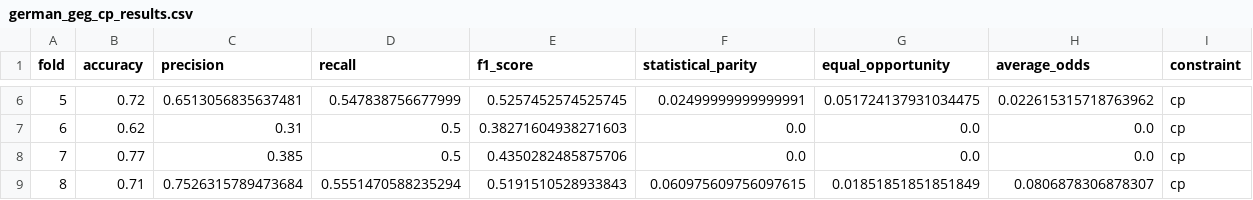
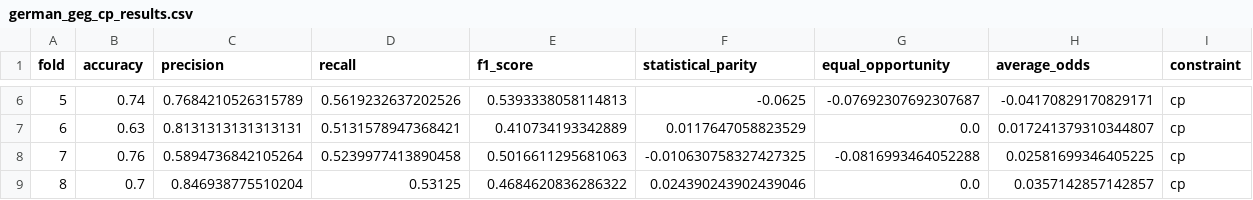
Before and after one commit to giordanoDaloisio/GEG, a CSV file: results_geg_rq2/german_geg_cp_results.csv, drawn as a sheet; only a part is shown, gaps mark what is left out; the diff covers the shown part only.

```diff
--- a/results_geg_rq2/german_geg_cp_results.csv
+++ b/results_geg_rq2/german_geg_cp_results.csv
@@ -6,4 +6,4 @@ fold,accuracy,precision,recall,f1_score,statistical_parity,equal_opportunity,ave
-5,0.72,0.6513056835637481,0.547838756677999,0.5257452574525745,0.02499999999999991,0.051724137931034475,0.022615315718763962,cp
-6,0.62,0.31,0.5,0.38271604938271603,0.0,0.0,0.0,cp
-7,0.77,0.385,0.5,0.4350282485875706,0.0,0.0,0.0,cp
-8,0.71,0.7526315789473684,0.5551470588235294,0.5191510528933843,0.060975609756097615,0.01851851851851849,0.0806878306878307,cp
+5,0.74,0.7684210526315789,0.5619232637202526,0.5393338058114813,-0.0625,-0.07692307692307687,-0.04170829170829171,cp
+6,0.63,0.8131313131313131,0.5131578947368421,0.410734193342889,0.0117647058823529,0.0,0.017241379310344807,cp
+7,0.76,0.5894736842105264,0.5239977413890458,0.5016611295681063,-0.010630758327427325,-0.0816993464052288,0.02581699346405225,cp
+8,0.7,0.846938775510204,0.53125,0.4684620836286322,0.024390243902439046,0.0,0.0357142857142857,cp
```
Also changed, not shown: 40 edited cells elsewhere in this file, results_baseline_rq2/compas_baseline_results.csv, results_geg_rq2/compas_geg_cp_results.csv, 53 other files.
